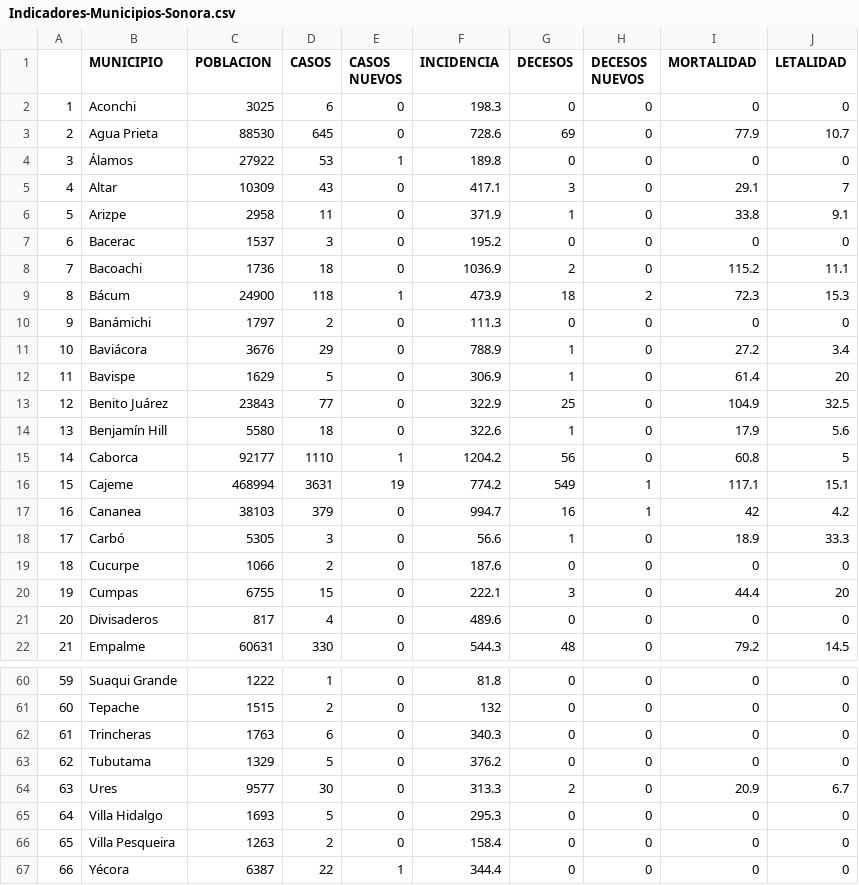
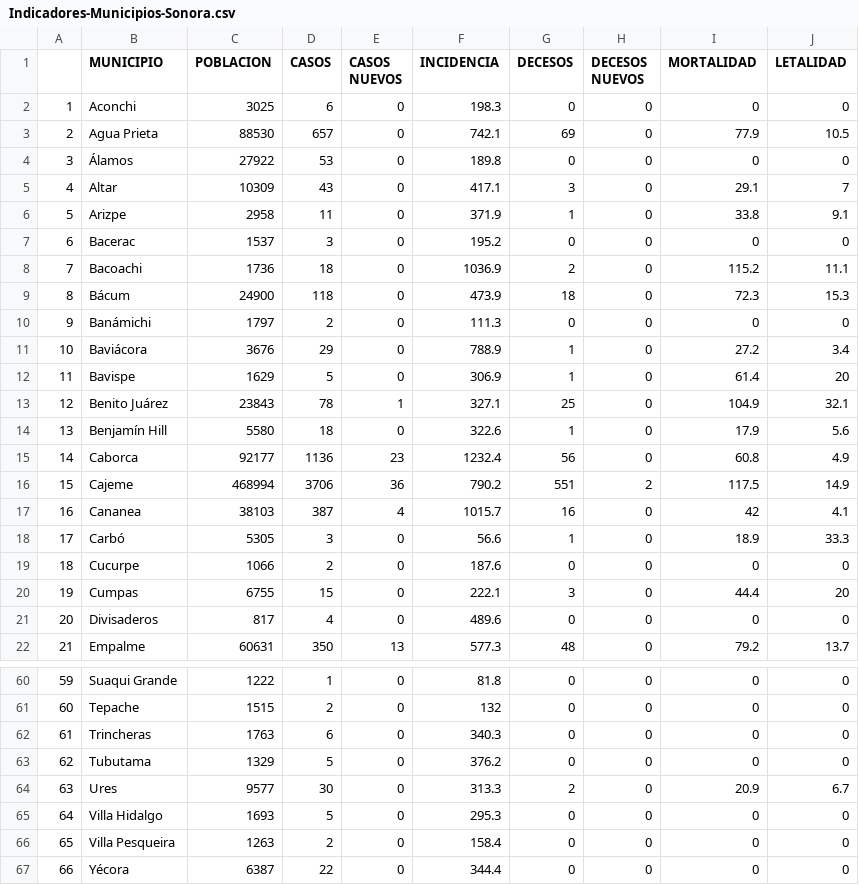
Before and after one commit to dogomoreno/Covid19-Sonora-Municipios, a CSV file: ResultadoCSV/Indicadores-Municipios-Sonora.csv, drawn as a sheet; only a part is shown, gaps mark what is left out; the diff covers the shown part only.

```diff
--- a/ResultadoCSV/Indicadores-Municipios-Sonora.csv
+++ b/ResultadoCSV/Indicadores-Municipios-Sonora.csv
@@ -2,4 +2,4 @@
 "1","Aconchi",3025,6,0,198.3,0,0,0,0
-"2","Agua Prieta",88530,645,0,728.6,69,0,77.9,10.7
-"3","Álamos",27922,53,1,189.8,0,0,0,0
+"2","Agua Prieta",88530,657,0,742.1,69,0,77.9,10.5
+"3","Álamos",27922,53,0,189.8,0,0,0,0
 "4","Altar",10309,43,0,417.1,3,0,29.1,7
@@ -8,3 +8,3 @@
 "7","Bacoachi",1736,18,0,1036.9,2,0,115.2,11.1
-"8","Bácum",24900,118,1,473.9,18,2,72.3,15.3
+"8","Bácum",24900,118,0,473.9,18,0,72.3,15.3
 "9","Banámichi",1797,2,0,111.3,0,0,0,0
@@ -12,7 +12,7 @@
 "11","Bavispe",1629,5,0,306.9,1,0,61.4,20
-"12","Benito Juárez",23843,77,0,322.9,25,0,104.9,32.5
+"12","Benito Juárez",23843,78,1,327.1,25,0,104.9,32.1
 "13","Benjamín Hill",5580,18,0,322.6,1,0,17.9,5.6
-"14","Caborca",92177,1110,1,1204.2,56,0,60.8,5
-"15","Cajeme",468994,3631,19,774.2,549,1,117.1,15.1
-"16","Cananea",38103,379,0,994.7,16,1,42,4.2
+"14","Caborca",92177,1136,23,1232.4,56,0,60.8,4.9
+"15","Cajeme",468994,3706,36,790.2,551,2,117.5,14.9
+"16","Cananea",38103,387,4,1015.7,16,0,42,4.1
 "17","Carbó",5305,3,0,56.6,1,0,18.9,33.3
@@ -21,2 +21,2 @@
 "20","Divisaderos",817,4,0,489.6,0,0,0,0
-"21","Empalme",60631,330,0,544.3,48,0,79.2,14.5
+"21","Empalme",60631,350,13,577.3,48,0,79.2,13.7
@@ -66,2 +66,2 @@
 "65","Villa Pesqueira",1263,2,0,158.4,0,0,0,0
-"66","Yécora",6387,22,1,344.4,0,0,0,0
+"66","Yécora",6387,22,0,344.4,0,0,0,0
```
Also changed, not shown: 48 edited cells elsewhere in this file, Bases/Casosdiarios.csv, Bases/Decesosdiarios.csv, 10 other files.
